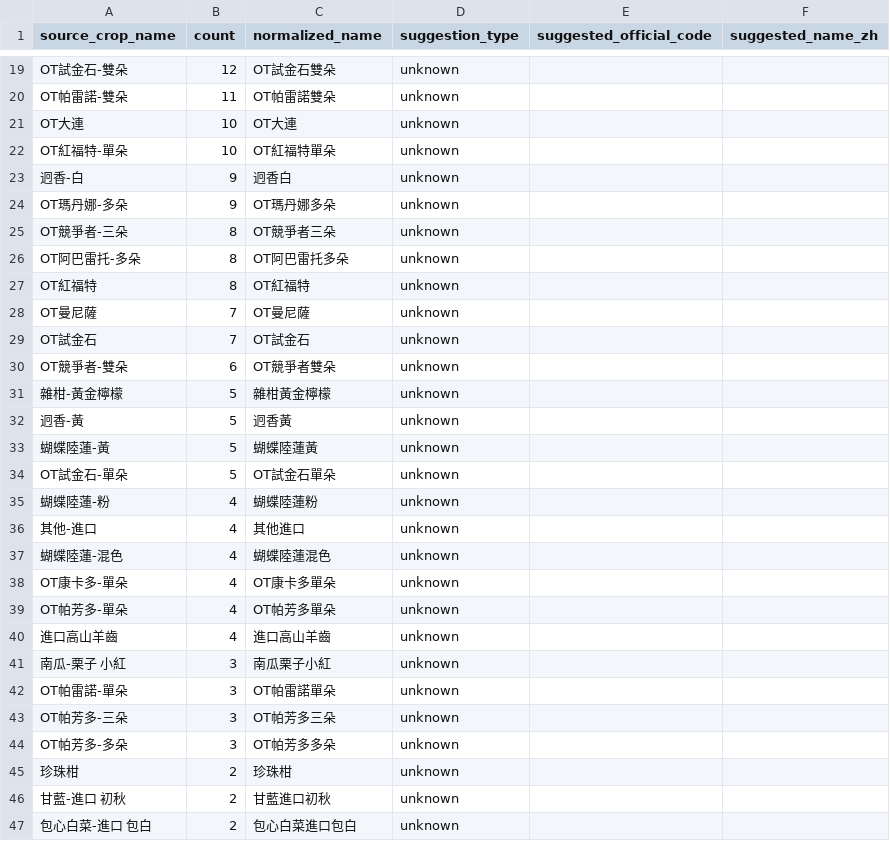
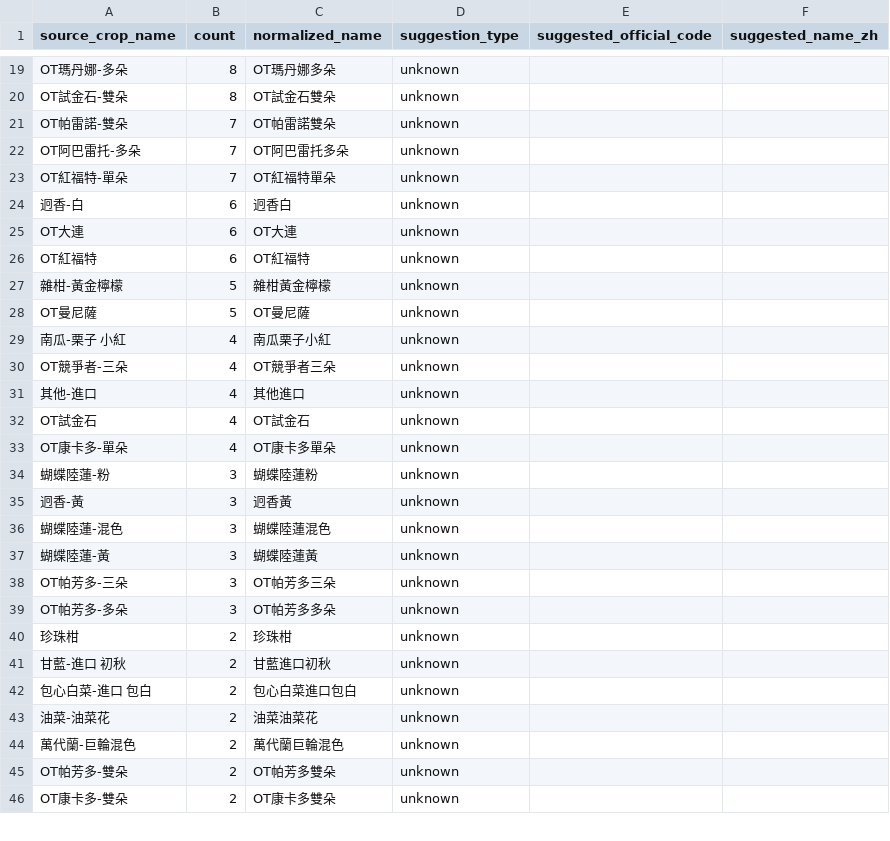
Before and after one commit to junborisproject0207-collab/vege-price-backend, a CSV file: output/unmatched_top_names.csv, drawn as a sheet; only a part is shown, gaps mark what is left out; the shorter side is filled out with more unchanged rows; removed rows and columns are numbered as before the commit, all else as after; the diff covers the shown part only; the diff names each change by its address in the sheet, - before the commit and + after, or states it on an @@ line.

```diff
--- a/output/unmatched_top_names.csv
+++ b/output/unmatched_top_names.csv
+row 19: OT瑪丹娜-多朵 | 8 | OT瑪丹娜多朵 | unknown
-B20 (count): 12
+B20 (count): 8
-B21 (count): 11
+B21 (count): 7
-row 21: OT大連 | 10 | OT大連 | unknown
+row 22: OT阿巴雷托-多朵 | 7 | OT阿巴雷托多朵 | unknown
-B23 (count): 10
+B23 (count): 7
-B24 (count): 9
+B24 (count): 6
-row 24: OT瑪丹娜-多朵 | 9 | OT瑪丹娜多朵 | unknown
-row 25: OT競爭者-三朵 | 8 | OT競爭者三朵 | unknown
-row 26: OT阿巴雷托-多朵 | 8 | OT阿巴雷托多朵 | unknown
+row 25: OT大連 | 6 | OT大連 | unknown
-B26 (count): 8
+B26 (count): 6
-row 28: OT曼尼薩 | 7 | OT曼尼薩 | unknown
-row 29: OT試金石 | 7 | OT試金石 | unknown
-row 30: OT競爭者-雙朵 | 6 | OT競爭者雙朵 | unknown
-row 32: 迥香-黃 | 5 | 迥香黃 | unknown
-row 33: 蝴蝶陸蓮-黃 | 5 | 蝴蝶陸蓮黃 | unknown
-A28 (source_crop_name): OT試金石-單朵
+A28 (source_crop_name): OT曼尼薩
-C28 (normalized_name): OT試金石單朵
+C28 (normalized_name): OT曼尼薩
-A29 (source_crop_name): 蝴蝶陸蓮-粉
+A29 (source_crop_name): 南瓜-栗子 小紅
-C29 (normalized_name): 蝴蝶陸蓮粉
+C29 (normalized_name): 南瓜栗子小紅
+row 30: OT競爭者-三朵 | 4 | OT競爭者三朵 | unknown
-A32 (source_crop_name): 蝴蝶陸蓮-混色
+A32 (source_crop_name): OT試金石
-C32 (normalized_name): 蝴蝶陸蓮混色
+C32 (normalized_name): OT試金石
-row 39: OT帕芳多-單朵 | 4 | OT帕芳多單朵 | unknown
-row 40: 進口高山羊齒 | 4 | 進口高山羊齒 | unknown
-A34 (source_crop_name): 南瓜-栗子 小紅
+A34 (source_crop_name): 蝴蝶陸蓮-粉
-C34 (normalized_name): 南瓜栗子小紅
+C34 (normalized_name): 蝴蝶陸蓮粉
-A35 (source_crop_name): OT帕雷諾-單朵
+A35 (source_crop_name): 迥香-黃
-C35 (normalized_name): OT帕雷諾單朵
+C35 (normalized_name): 迥香黃
+row 36: 蝴蝶陸蓮-混色 | 3 | 蝴蝶陸蓮混色 | unknown
+row 37: 蝴蝶陸蓮-黃 | 3 | 蝴蝶陸蓮黃 | unknown
```
Also changed, not shown: 7 added rows, 9 removed rows and 19 edited cells elsewhere in this file, output/unmatched_top_codes.csv, 10 other files.
